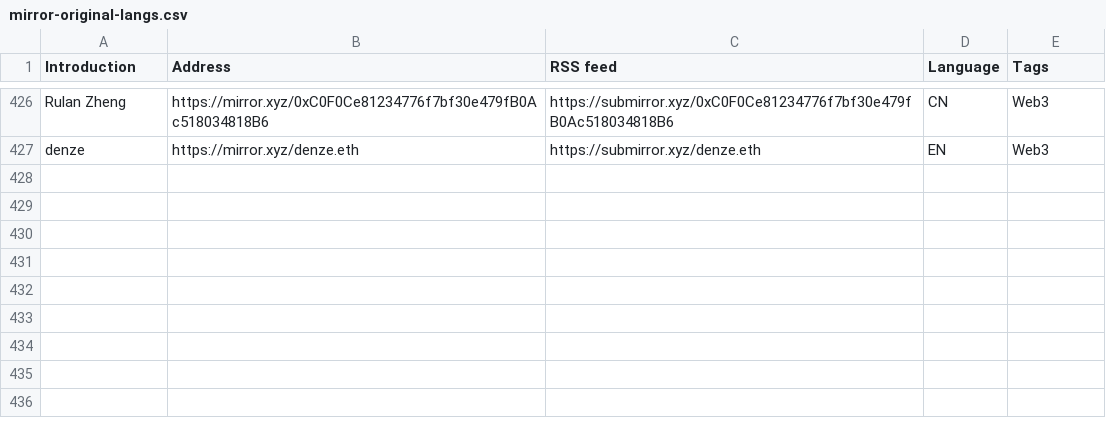
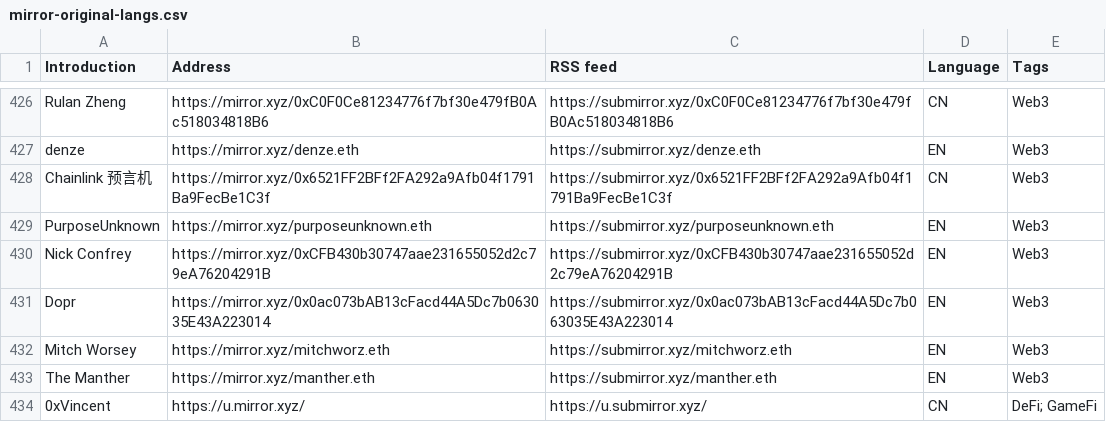
Before and after one commit to dbarobin/awesome-mirror, a CSV file: mirror-original-langs.csv, drawn as a sheet; only a part is shown, gaps mark what is left out; the diff names each change by its address in the sheet, - before the commit and + after, or states it on an @@ line.

Commit message:
Add multiple feed

```diff
--- a/mirror-original-langs.csv
+++ b/mirror-original-langs.csv
+row 428: Chainlink 预言机 | https://mirror.xyz/0x6521FF2BFf2FA292a9Afb04f1791Ba9FecBe1C3f | https://submirror.xyz/0x6521FF2BFf2FA292a9Afb04f1791Ba9FecBe1C3f | CN | Web3
+row 429: PurposeUnknown | https://mirror.xyz/purposeunknown.eth | https://submirror.xyz/purposeunknown.eth | EN | Web3
+row 430: Nick Confrey | https://mirror.xyz/0xCFB430b30747aae231655052d2c79eA76204291B | https://submirror.xyz/0xCFB430b30747aae231655052d2c79eA76204291B | EN | Web3
+row 431: Dopr | https://mirror.xyz/0x0ac073bAB13cFacd44A5Dc7b063035E43A223014 | https://submirror.xyz/0x0ac073bAB13cFacd44A5Dc7b063035E43A223014 | EN | Web3
+row 432: Mitch Worsey | https://mirror.xyz/mitchworz.eth | https://submirror.xyz/mitchworz.eth | EN | Web3
+row 433: The Manther | https://mirror.xyz/manther.eth | https://submirror.xyz/manther.eth | EN | Web3
+row 434: 0xVincent | https://u.mirror.xyz/ | https://u.submirror.xyz/ | CN | DeFi; GameFi
```
Also changed, not shown: mirror-original.csv.
